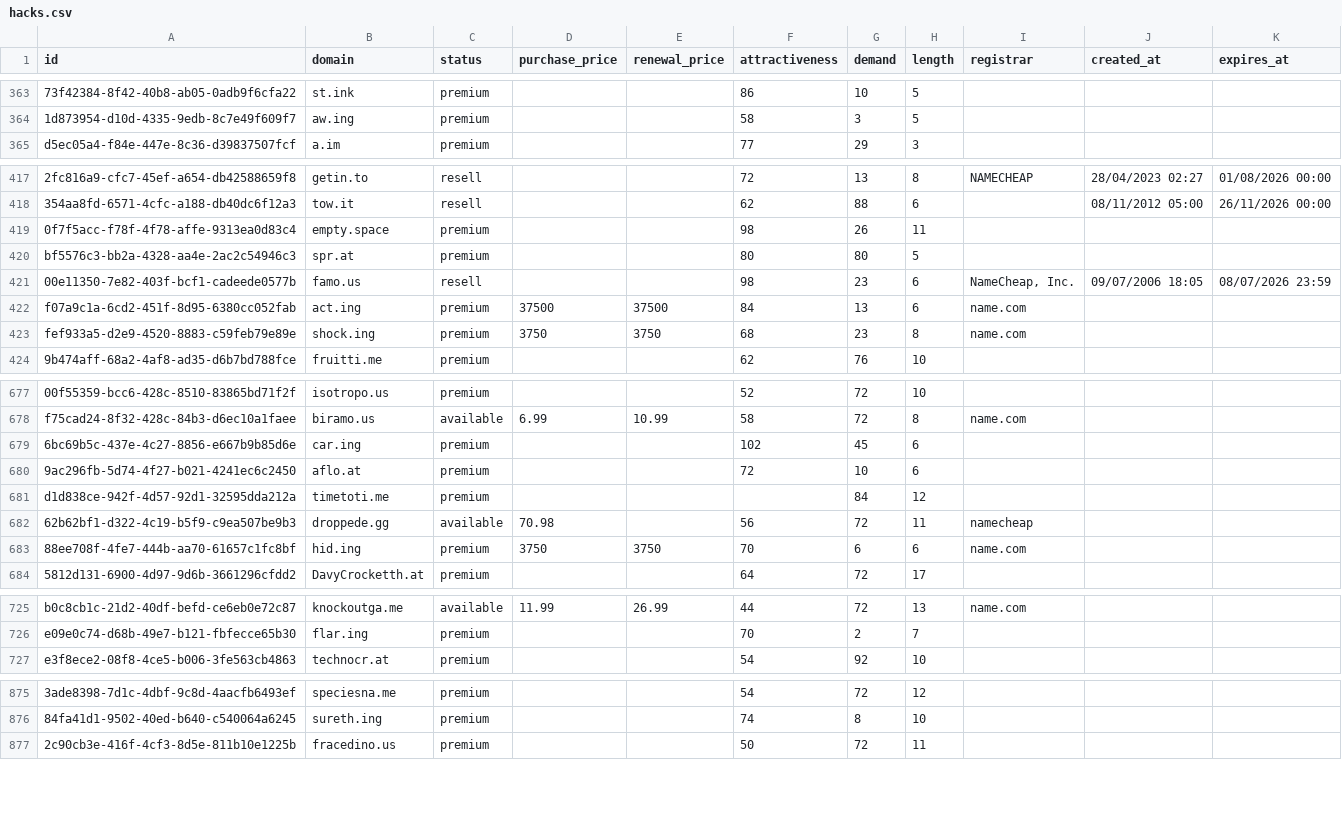
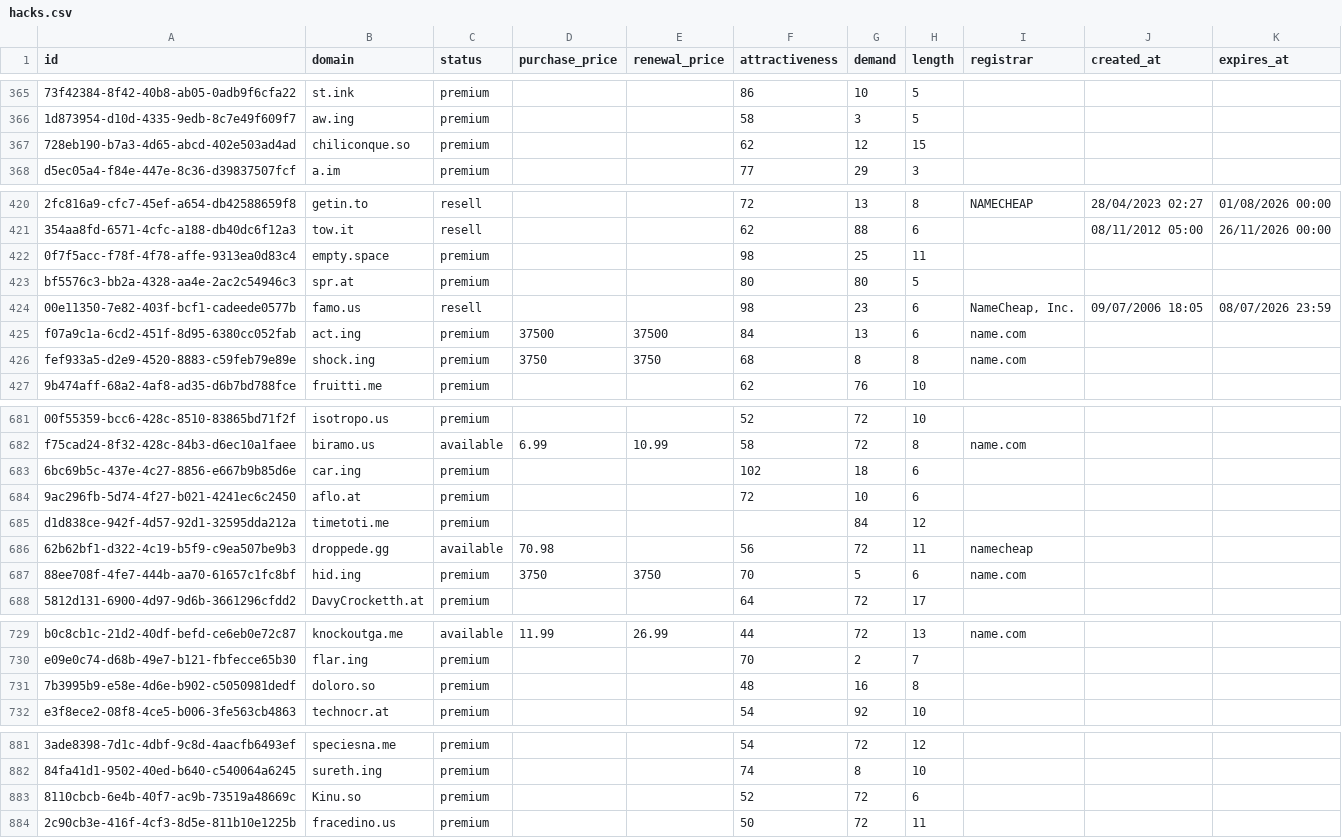
Before and after one commit to UniqueDomains/hacks-oneword-domains, a CSV file: hacks.csv, drawn as a sheet; only a part is shown, gaps mark what is left out; addresses are those after the commit; the diff covers the shown part only; the diff names each change by its address in the sheet, - before the commit and + after, or states it on an @@ line.

```diff
--- a/hacks.csv
+++ b/hacks.csv
+row 367: 728eb190-b7a3-4d65-abcd-402e503ad4ad | chiliconque.so | premium |  |  | 62 | 12 | 15
-G422 (demand): 26
+G422 (demand): 25
-G426 (demand): 23
+G426 (demand): 8
-G683 (demand): 45
+G683 (demand): 18
-G687 (demand): 6
+G687 (demand): 5
+row 731: 7b3995b9-e58e-4d6e-b902-c5050981dedf | doloro.so | premium |  |  | 48 | 16 | 8
+row 883: 8110cbcb-6e4b-40f7-ac9b-73519a48669c | Kinu.so | premium |  |  | 52 | 72 | 6
```
Also changed, not shown: 4 added rows, 7 removed rows and 14 edited cells elsewhere in this file, 4 other files.
